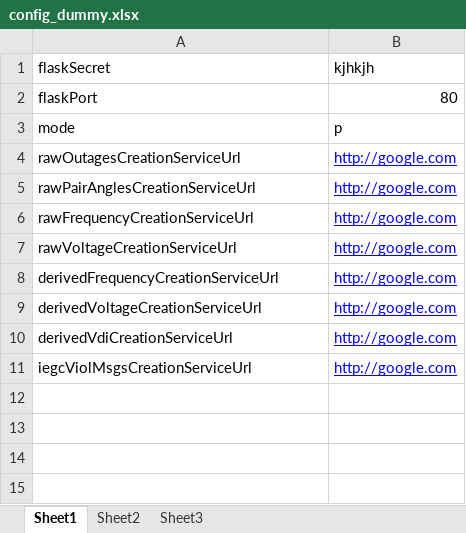
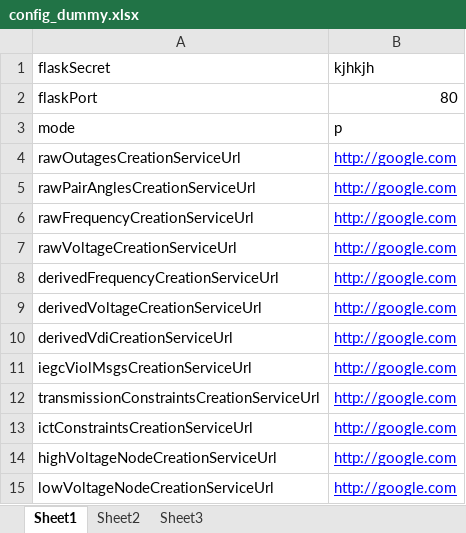
Before and after one commit to rohit98077/wrldc_mis_flask_ui, an Excel workbook: config_dummy.xlsx, sheet Sheet1, drawn as a sheet; values as stored, in another font and other column widths than the file's, no borders; the diff names each change by its address in the sheet, - before the commit and + after, or states it on an @@ line.

```diff
--- a/config_dummy.xlsx (sheet Sheet1)
+++ b/config_dummy.xlsx (sheet Sheet1)
+row 12: transmissionConstraintsCreationServiceUrl | http://google.com
+row 13: ictConstraintsCreationServiceUrl | http://google.com
+row 14: highVoltageNodeCreationServiceUrl | http://google.com
+row 15: lowVoltageNodeCreationServiceUrl | http://google.com
```
Also changed, not shown: 1 other file.
